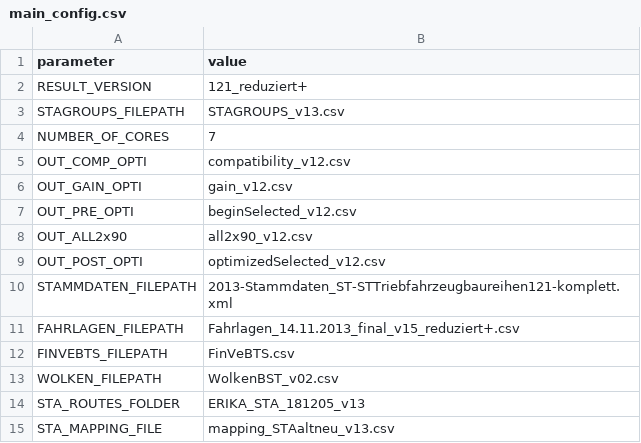
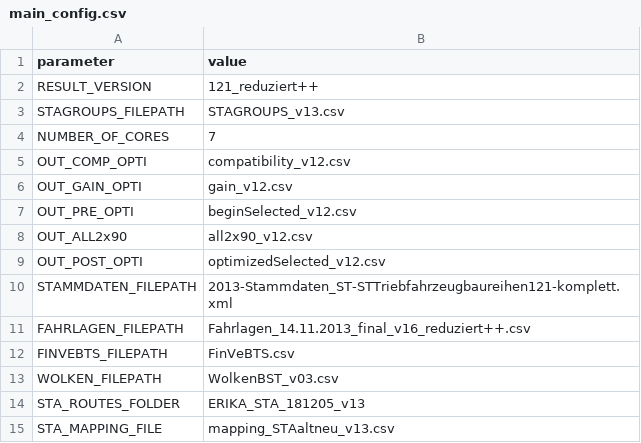
Before and after one commit to danielpoehle/STA-automated, a CSV file: config/main_config.csv, drawn as a sheet; only a part is shown.

Commit message:
add FLG version reduziert++

```diff
--- a/config/main_config.csv
+++ b/config/main_config.csv
@@ -1,3 +1,3 @@
 parameter;value
-RESULT_VERSION;121_reduziert+
+RESULT_VERSION;121_reduziert++
 STAGROUPS_FILEPATH;STAGROUPS_v13.csv
@@ -10,5 +10,5 @@ OUT_POST_OPTI;optimizedSelected_v12.csv
 STAMMDATEN_FILEPATH;2013-Stammdaten_ST-STTriebfahrzeugbaureihen121-komplett.xml
-FAHRLAGEN_FILEPATH;Fahrlagen_14.11.2013_final_v15_reduziert+.csv
+FAHRLAGEN_FILEPATH;Fahrlagen_14.11.2013_final_v16_reduziert++.csv
 FINVEBTS_FILEPATH;FinVeBTS.csv
-WOLKEN_FILEPATH;WolkenBST_v02.csv
+WOLKEN_FILEPATH;WolkenBST_v03.csv
 STA_ROUTES_FOLDER;ERIKA_STA_181205_v13
```
Also changed, not shown: 2 other files.
